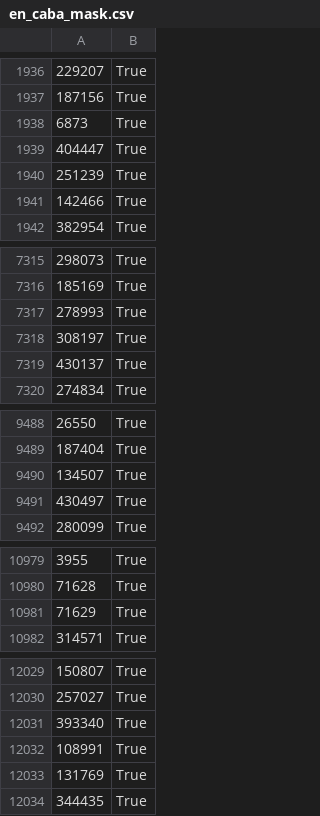
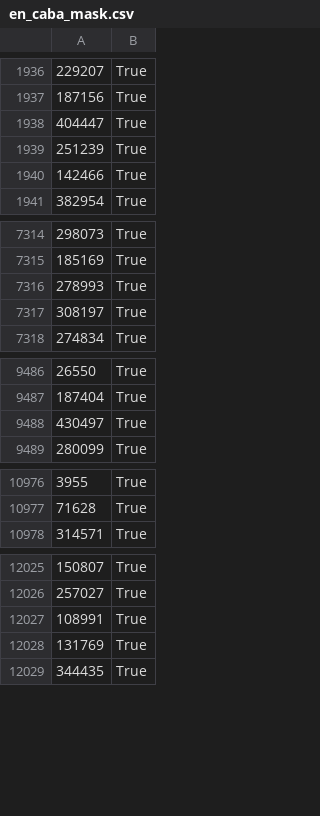
Before and after one commit to iankvdh/Organizacion-de-Datos-2C2022-GRUPO22, a CSV file: Datasets/en_caba_mask.csv, drawn as a sheet; only a part is shown, gaps mark what is left out; the diff covers the shown part only; the diff names each change by its address in the sheet, - before the commit and + after, or states it on an @@ line.

```diff
--- a/Datasets/en_caba_mask.csv
+++ b/Datasets/en_caba_mask.csv
-row 1938: 6873 | True
-row 7319: 430137 | True
-row 9490: 134507 | True
-row 10981: 71629 | True
-row 12031: 393340 | True
```
Also changed, not shown: 67 removed rows elsewhere in this file, 6 other files.
